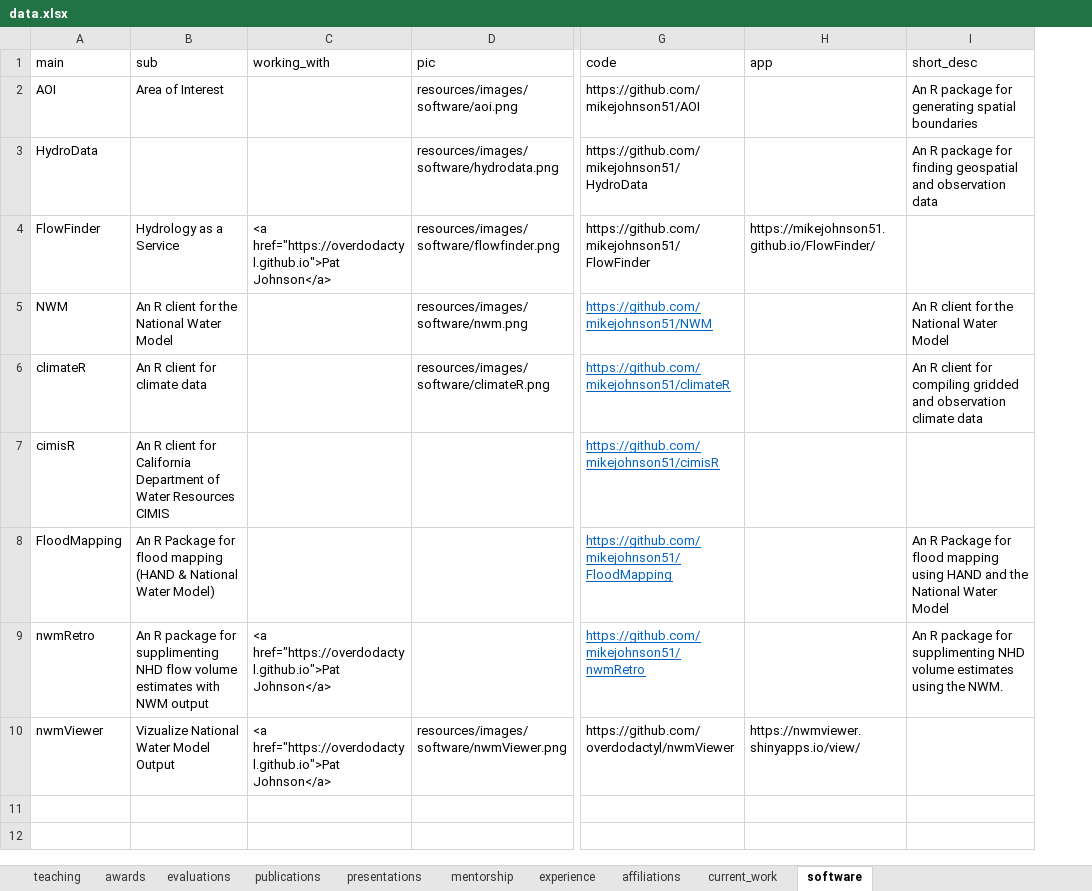
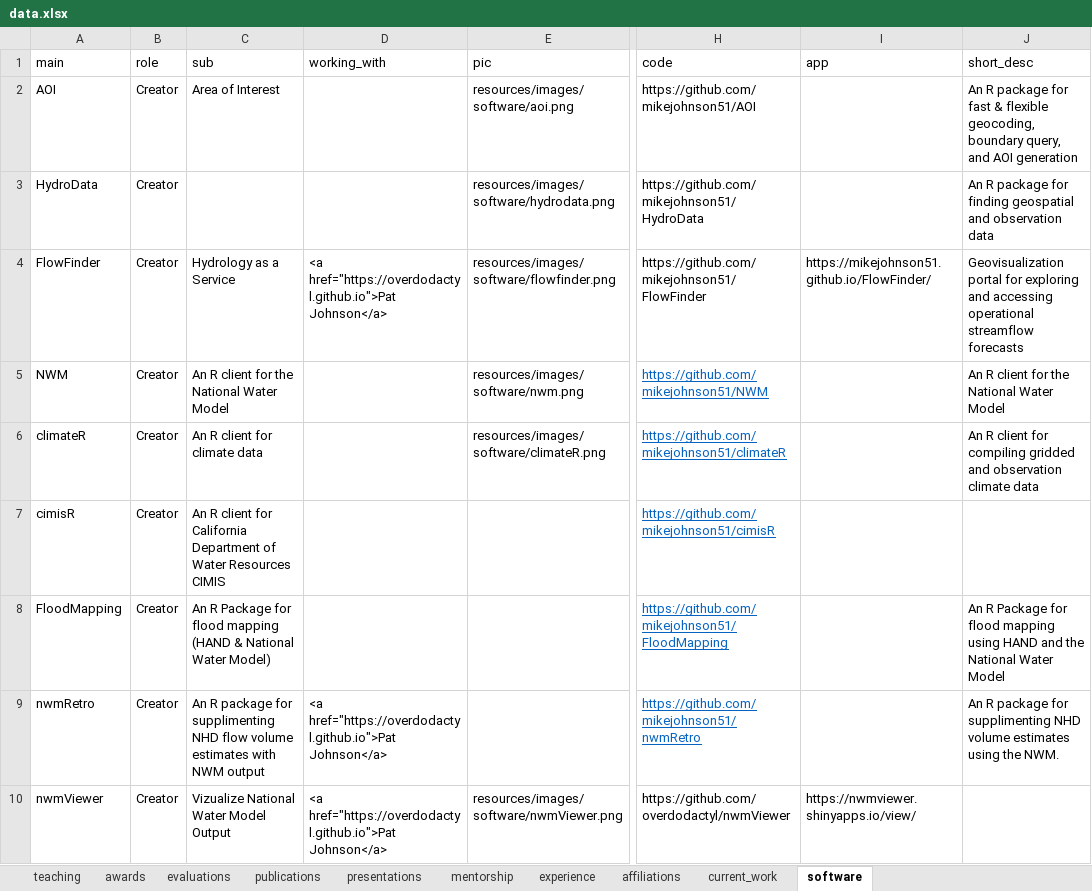
Before and after one commit to mikejohnson51/mikejohnson51.github.io, an Excel workbook: data.xlsx, sheet software, drawn as a sheet; only a part is shown, gaps mark what is left out; values as stored, in another font and other column widths than the file's, no borders; addresses are those after the commit; the diff covers the shown part only; the diff names each change by its address in the sheet, - before the commit and + after, or states it on an @@ line.

```diff
--- a/data.xlsx (sheet software)
+++ b/data.xlsx (sheet software)
+column B (role), rows 2-10: all Creator
-J2 (short_desc): …package for generating spatial boundaries
+J2 (short_desc): …package for fast & flexible geocoding, boundary query, and AOI generation
-J4 (short_desc): (empty)
+J4 (short_desc): Geovisualization portal for exploring and accessing operational streamflow forecasts
```
Also changed, not shown: 1 added row elsewhere in this sheet, sheet publications, sheet awards, sheet experience, sheet presentations, 43 other files.
